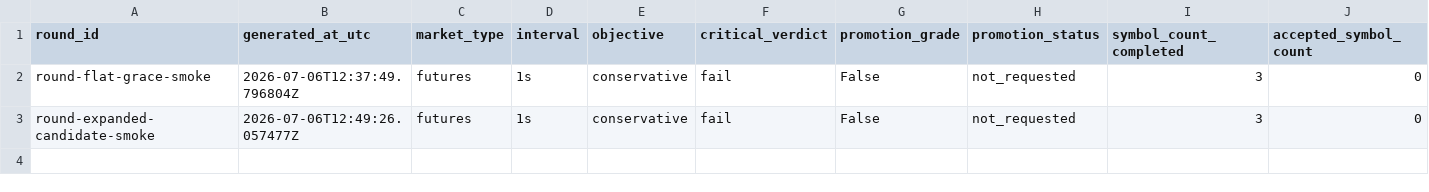
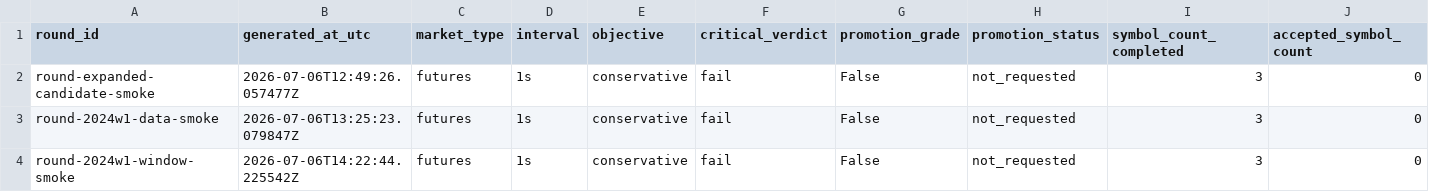
Before and after one commit to strmt7/simple_ai_trading, a CSV file: docs/optimization/iteration-progress/data/progress.csv, drawn as a sheet; only a part is shown; removed rows and columns are numbered as before the commit, all else as after; rows hold the shown columns only; the diff names each change by its address in the sheet, - before the commit and + after, or states it on an @@ line.

Commit message:
Add bounded one-second data health evidence

```diff
--- a/docs/optimization/iteration-progress/data/progress.csv
+++ b/docs/optimization/iteration-progress/data/progress.csv
-row 2: round-flat-grace-smoke | 2026-07-06T12:37:49.796804Z | futures | 1s | conservative | fail | False | not_requested | 3 | 0
+row 3: round-2024w1-data-smoke | 2026-07-06T13:25:23.079847Z | futures | 1s | conservative | fail | False | not_requested | 3 | 0
+row 4: round-2024w1-window-smoke | 2026-07-06T14:22:44.225542Z | futures | 1s | conservative | fail | False | not_requested | 3 | 0
```
Also changed, not shown: 40 other files.
